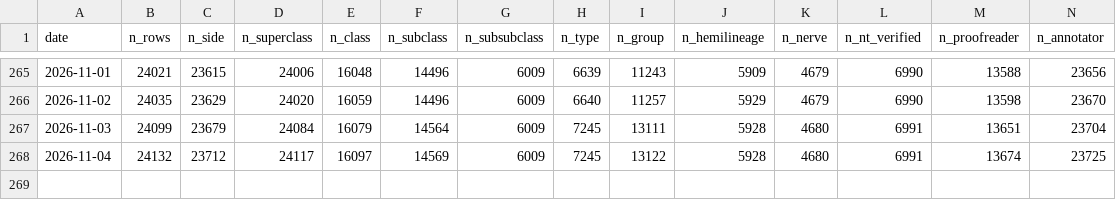
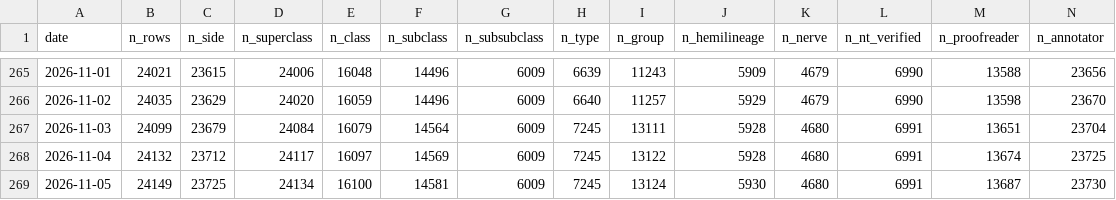
Before and after one commit to flyconnectome/aedesqc, a CSV file: metrics/annotation_history.csv, drawn as a sheet; only a part is shown, gaps mark what is left out; the diff names each change by its address in the sheet, - before the commit and + after, or states it on an @@ line.

```diff
--- a/metrics/annotation_history.csv
+++ b/metrics/annotation_history.csv
+row 269: 2026-11-05 | 24149 | 23725 | 24134 | 16100 | 14581 | 6009 | 7245 | 13124 | 5930 | 4680 | 6991 | 13687 | 23730
```
Also changed, not shown: metrics/by_status_history.csv, metrics/by_superclass_history.csv, 1 other file.
